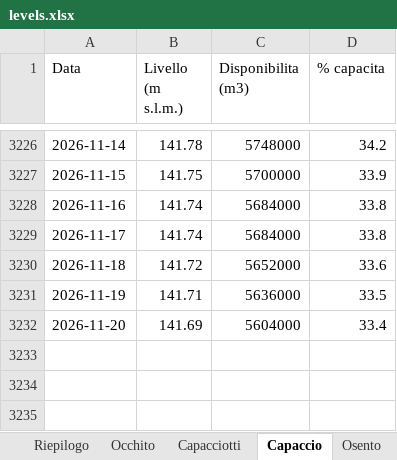
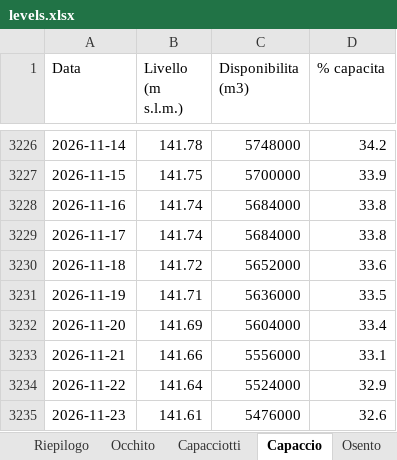
Before and after one commit to bnfxr/invasidicapitanata, an Excel workbook: data/levels.xlsx, sheet Capaccio, drawn as a sheet; only a part is shown, gaps mark what is left out; values as stored, in another font and other column widths than the file's, no borders; the diff names each change by its address in the sheet, - before the commit and + after, or states it on an @@ line.

```diff
--- a/data/levels.xlsx (sheet Capaccio)
+++ b/data/levels.xlsx (sheet Capaccio)
+row 3233: 2026-11-21 | 141.66 | 5556000 | 33.1
+row 3234: 2026-11-22 | 141.64 | 5524000 | 32.9
+row 3235: 2026-11-23 | 141.61 | 5476000 | 32.6
```
Also changed, not shown: sheet Riepilogo, sheet Osento, sheet Capacciotti, sheet Occhito, 7 other files.
